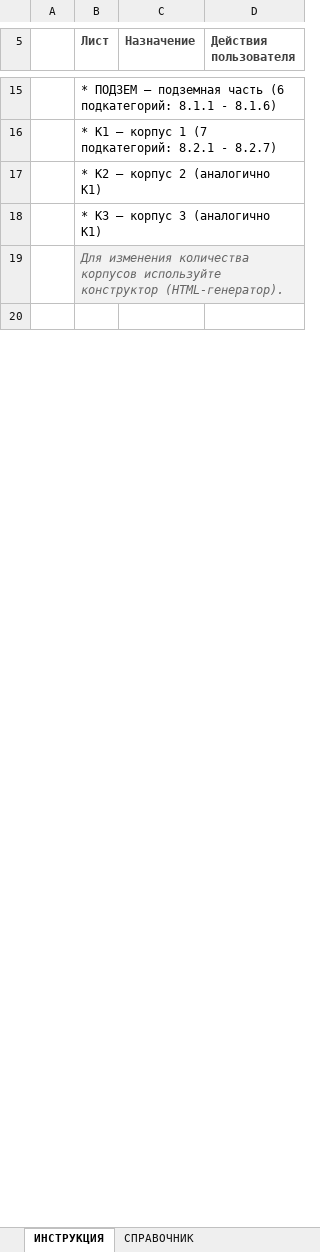
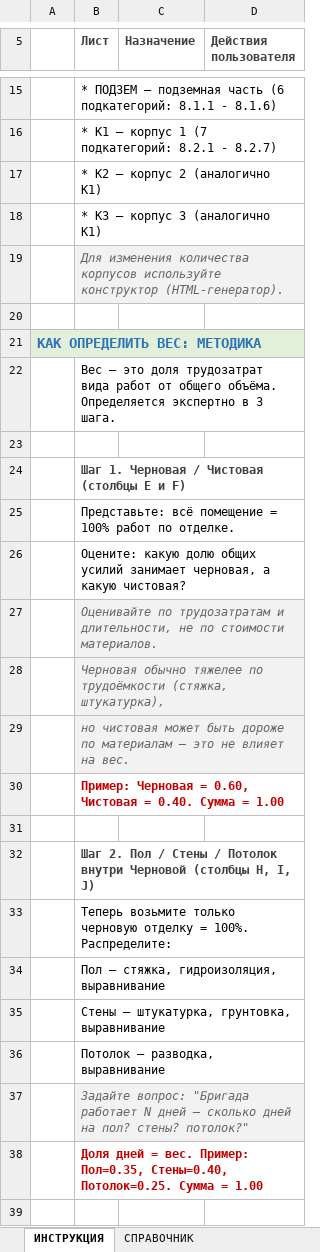
Before and after one commit to ignatovis/otdelka-signal, an Excel workbook: 02_Финальная версия - Отделка для SIGNAL v10.xlsx, sheet ИНСТРУКЦИЯ, drawn as a sheet; only a part is shown, gaps mark what is left out; values as stored, in another font and other column widths than the file's, no borders; the diff covers the shown part only; the diff names each change by its address in the sheet, - before the commit and + after, or states it on an @@ line.

```diff
--- a/02_Финальная версия - Отделка для SIGNAL v10.xlsx (sheet ИНСТРУКЦИЯ)
+++ b/02_Финальная версия - Отделка для SIGNAL v10.xlsx (sheet ИНСТРУКЦИЯ)
+row 21: КАК ОПРЕДЕЛИТЬ ВЕС: МЕТОДИКА
+row 22:  | Вес — это доля трудозатрат вида работ от общего объёма. Определяется экспертно в 3 шага.
+row 23: (empty)
+row 24:  | Шаг 1. Черновая / Чистовая (столбцы E и F)
+row 25:  | Представьте: всё помещение = 100% работ по отделке.
+row 26:  | Оцените: какую долю общих усилий занимает черновая, а какую чистовая?
+row 27:  | Оценивайте по трудозатратам и длительности, не по стоимости материалов.
+row 28:  | Черновая обычно тяжелее по трудоёмкости (стяжка, штукатурка),
+row 29:  | но чистовая может быть дороже по материалам — это не влияет на вес.
+row 30:  | Пример: Черновая = 0.60, Чистовая = 0.40. Сумма = 1.00
+row 31: (empty)
+row 32:  | Шаг 2. Пол / Стены / Потолок внутри Черновой (столбцы H, I, J)
+row 33:  | Теперь возьмите только черновую отделку = 100%. Распределите:
+row 34:  | Пол — стяжка, гидроизоляция, выравнивание
+row 35:  | Стены — штукатурка, грунтовка, выравнивание
+row 36:  | Потолок — разводка, выравнивание
+row 37:  | Задайте вопрос: "Бригада работает N дней — сколько дней на пол? стены? потолок?"
+row 38:  | Доля дней = вес. Пример: Пол=0.35, Стены=0.40, Потолок=0.25. Сумма = 1.00
+row 39: (empty)
```
Also changed, not shown: 14 added rows elsewhere in this sheet.
